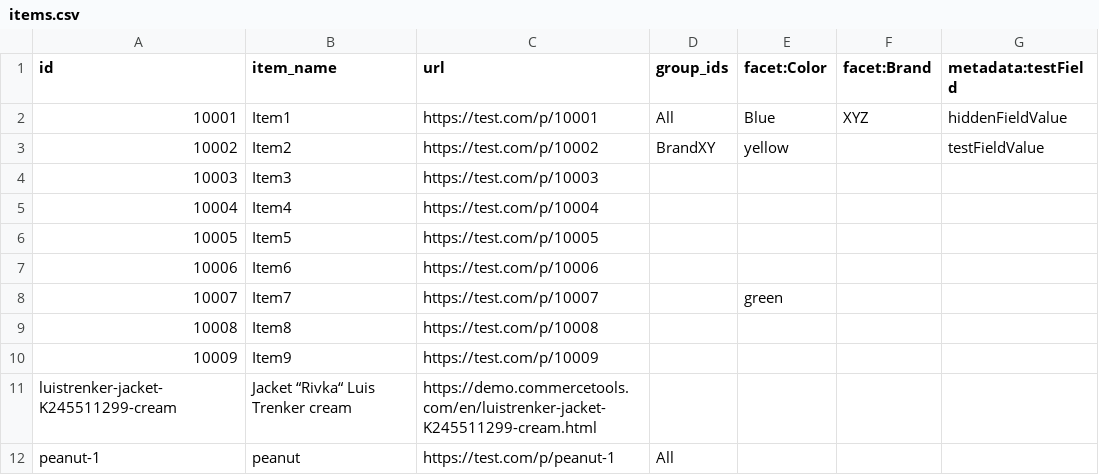
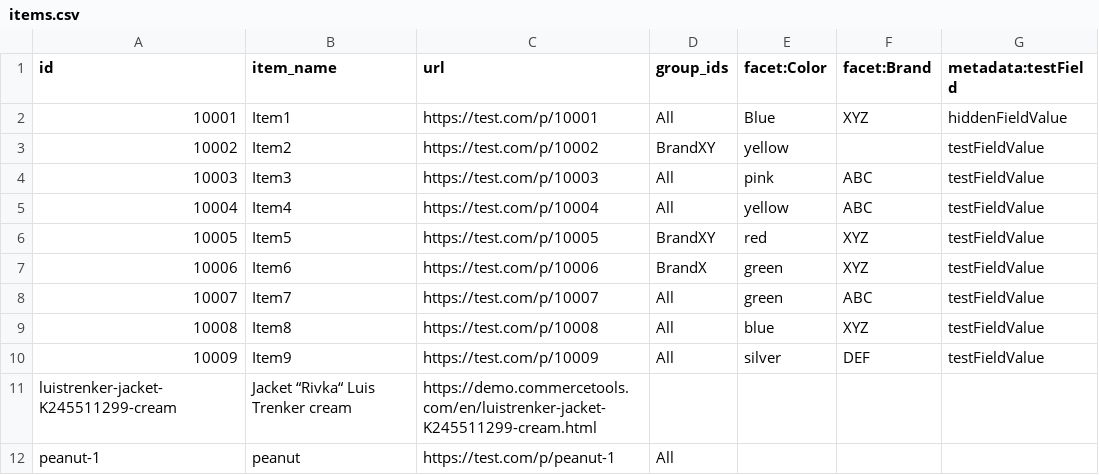
Before and after one commit to Constructor-io/integration-examples, a CSV file: catalog/items.csv, drawn as a sheet.

Commit message:
Update catalog examples

```diff
--- a/catalog/items.csv
+++ b/catalog/items.csv
@@ -3,9 +3,9 @@ id,item_name,url,group_ids,facet:Color,facet:Brand,metadata:testField
 10002,Item2,https://test.com/p/10002,BrandXY,yellow,,testFieldValue
-10003,Item3,https://test.com/p/10003,,,,
-10004,Item4,https://test.com/p/10004,,,,
-10005,Item5,https://test.com/p/10005,,,,
-10006,Item6,https://test.com/p/10006,,,,
-10007,Item7,https://test.com/p/10007,,green,,
-10008,Item8,https://test.com/p/10008,,,,
-10009,Item9,https://test.com/p/10009,,,,
+10003,Item3,https://test.com/p/10003,All,pink,ABC,testFieldValue
+10004,Item4,https://test.com/p/10004,All,yellow,ABC,testFieldValue
+10005,Item5,https://test.com/p/10005,BrandXY,red,XYZ,testFieldValue
+10006,Item6,https://test.com/p/10006,BrandX,green,XYZ,testFieldValue
+10007,Item7,https://test.com/p/10007,All,green,ABC,testFieldValue
+10008,Item8,https://test.com/p/10008,All,blue,XYZ,testFieldValue
+10009,Item9,https://test.com/p/10009,All,silver,DEF,testFieldValue
 luistrenker-jacket-K245511299-cream,Jacket “Rivka“ Luis Trenker cream,https://demo.commercetools.com/en/luistrenker-jacket-K245511299-cream.html,,,,
```
Also changed, not shown: 1 other file.
